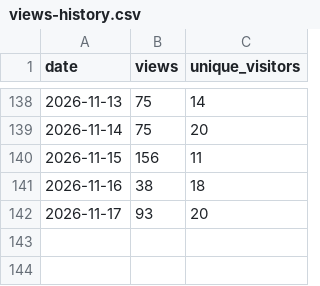
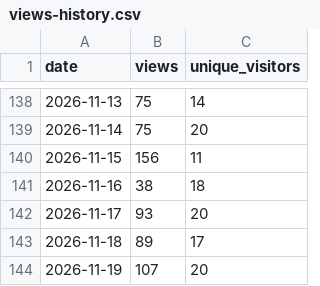
Before and after one commit to Juniper/jvd, a CSV file: traffic/views-history.csv, drawn as a sheet; only a part is shown, gaps mark what is left out; the diff names each change by its address in the sheet, - before the commit and + after, or states it on an @@ line.

```diff
--- a/traffic/views-history.csv
+++ b/traffic/views-history.csv
+row 143: 2026-11-18 | 89 | 17
+row 144: 2026-11-19 | 107 | 20
```
Also changed, not shown: traffic/clones-history.csv, 6 other files.
